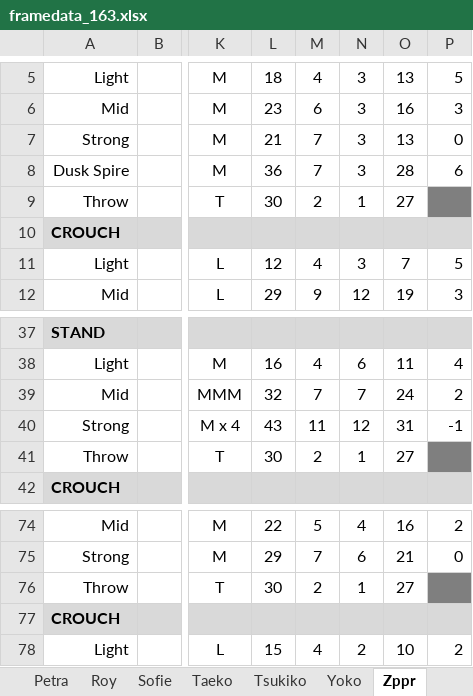
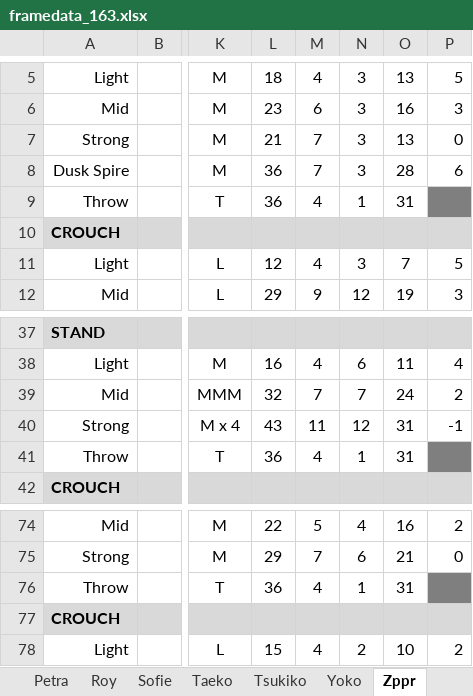
Before and after one commit to liero116/RPM_Stage, an Excel workbook: framedata/framedata_163.xlsx, sheet Zppr, drawn as a sheet; only a part is shown, gaps mark what is left out; values as stored, in another font and other column widths than the file's, no borders; charts and pictures and conditional formats not drawn; the diff names each change by its address in the sheet, - before the commit and + after, or states it on an @@ line.

```diff
--- a/framedata/framedata_163.xlsx (sheet Zppr)
+++ b/framedata/framedata_163.xlsx (sheet Zppr)
-L9: 30
+L9: 36
-M9: 2
+M9: 4
-O9: 27
+O9: 31
-L41: 30
+L41: 36
-M41: 2
+M41: 4
-O41: 27
+O41: 31
-L76: 30
+L76: 36
-M76: 2
+M76: 4
-O76: 27
+O76: 31
```
Also changed, not shown: sheet Yoko, sheet Natalia, sheet Sofie, sheet Oliver, sheet Tsukiko, sheet Roy, 5 more sheets, 43 other files.
